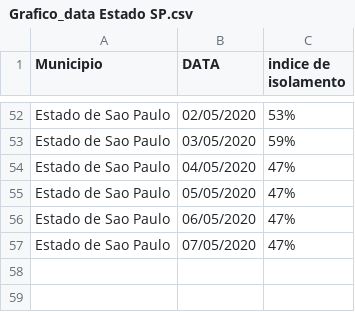
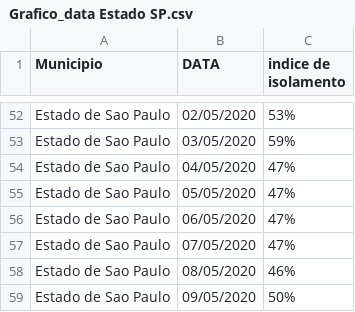
Before and after one commit to evertonenrico/covid-sor, a CSV file: Grafico_data Estado SP.csv, drawn as a sheet; only a part is shown, gaps mark what is left out; the diff names each change by its address in the sheet, - before the commit and + after, or states it on an @@ line.

Commit message:
Update Grafico_data Estado SP.csv

```diff
--- a/Grafico_data Estado SP.csv
+++ b/Grafico_data Estado SP.csv
+row 58: Estado de Sao Paulo | 08/05/2020 | 46%
+row 59: Estado de Sao Paulo | 09/05/2020 | 50%
```
